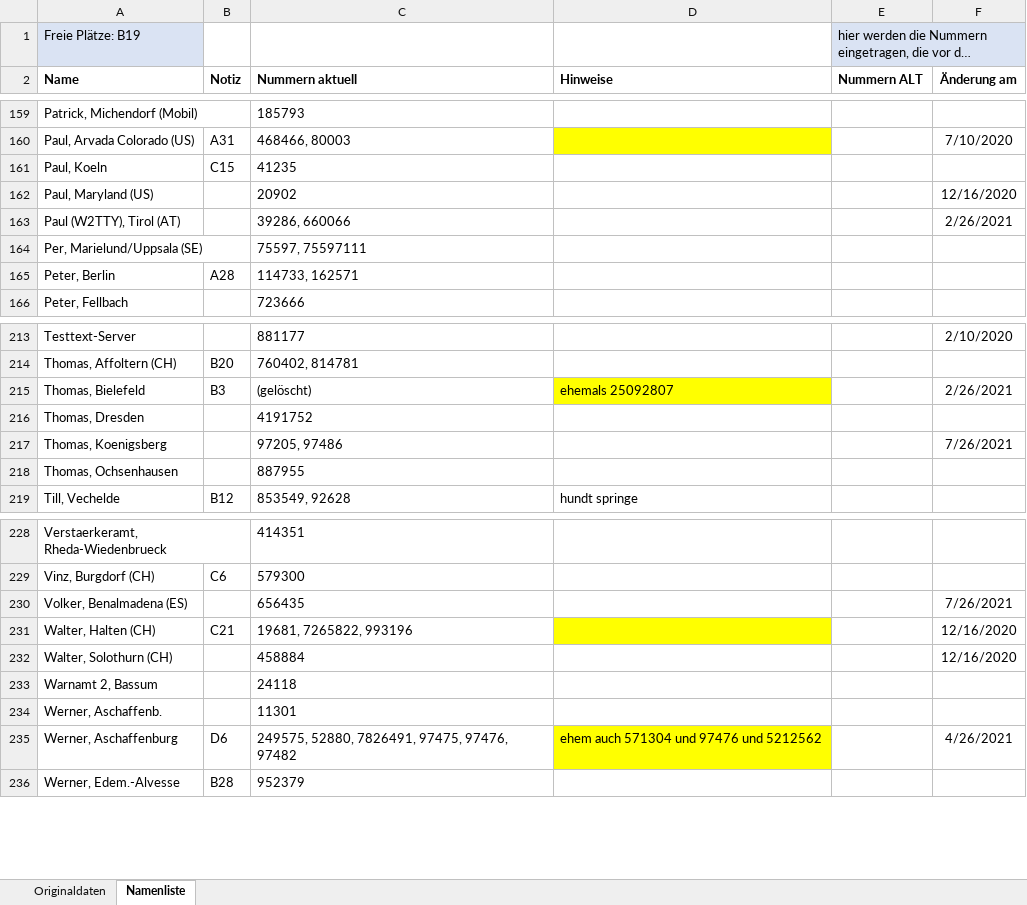
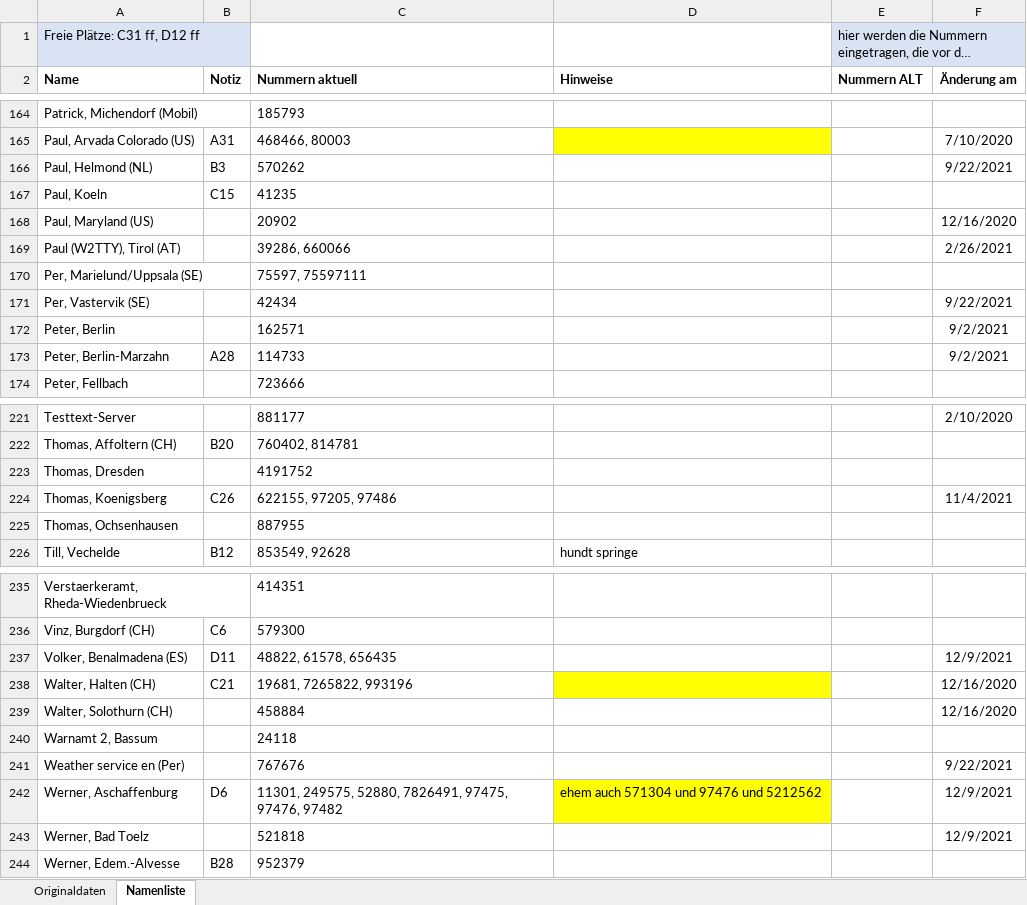
Before and after one commit to toresbe/itelex, an Excel workbook: TlnListeAuswerter.xlsm, sheet Namenliste, drawn as a sheet; only a part is shown, gaps mark what is left out; long unchanged cells end in …; values as stored, in another font and other column widths than the file's, no borders; charts and pictures not drawn; removed rows and columns are numbered as before the commit, all else as after; the diff covers the shown part only; the diff names each change by its address in the sheet, - before the commit and + after, or states it on an @@ line.

```diff
--- a/TlnListeAuswerter.xlsm (sheet Namenliste)
+++ b/TlnListeAuswerter.xlsm (sheet Namenliste)
-A1 (Name): Freie Plätze: B19
+A1 (Name): Freie Plätze: C31 ff, D12 ff
+row 166: Paul, Helmond (NL) | B3 | 570262 |  |  | 9/22/2021
+row 171: Per, Vastervik (SE) |  | 42434 |  |  | 9/22/2021
-B172 (Notiz): A28
+B172 (Notiz): (empty)
-C172 (Nummern aktuell): 114733, 162571
+C172 (Nummern aktuell): 162571
-F172 (Änderung am): (empty)
+F172 (Änderung am): 9/2/2021
+row 173: Peter, Berlin-Marzahn | A28 | 114733 |  |  | 9/2/2021
-row 215: Thomas, Bielefeld | B3 | (gelöscht) | ehemals 25092807 |  | 2/26/2021
-B224 (Notiz): (empty)
+B224 (Notiz): C26
-C224 (Nummern aktuell): 97205, 97486
+C224 (Nummern aktuell): 622155, 97205, 97486
-F224 (Änderung am): 7/26/2021
+F224 (Änderung am): 11/4/2021
-B237 (Notiz): (empty)
+B237 (Notiz): D11
-C237 (Nummern aktuell): 656435
+C237 (Nummern aktuell): 48822, 61578, 656435
-F237 (Änderung am): 7/26/2021
+F237 (Änderung am): 12/9/2021
-row 234: Werner, Aschaffenb. |  | 11301
+row 241: Weather service en (Per) |  | 767676 |  |  | 9/22/2021
-C242 (Nummern aktuell): 249575, 52880,…
+C242 (Nummern aktuell): 11301, 249575, 52880,…
-F242 (Änderung am): 4/26/2021
+F242 (Änderung am): 12/9/2021
+row 243: Werner, Bad Toelz |  | 521818 |  |  | 12/9/2021
```
Also changed, not shown: 7 added rows, 2 removed rows, 27 edited cells and cell formats elsewhere in this sheet, sheet Originaldaten, 3 other files.
